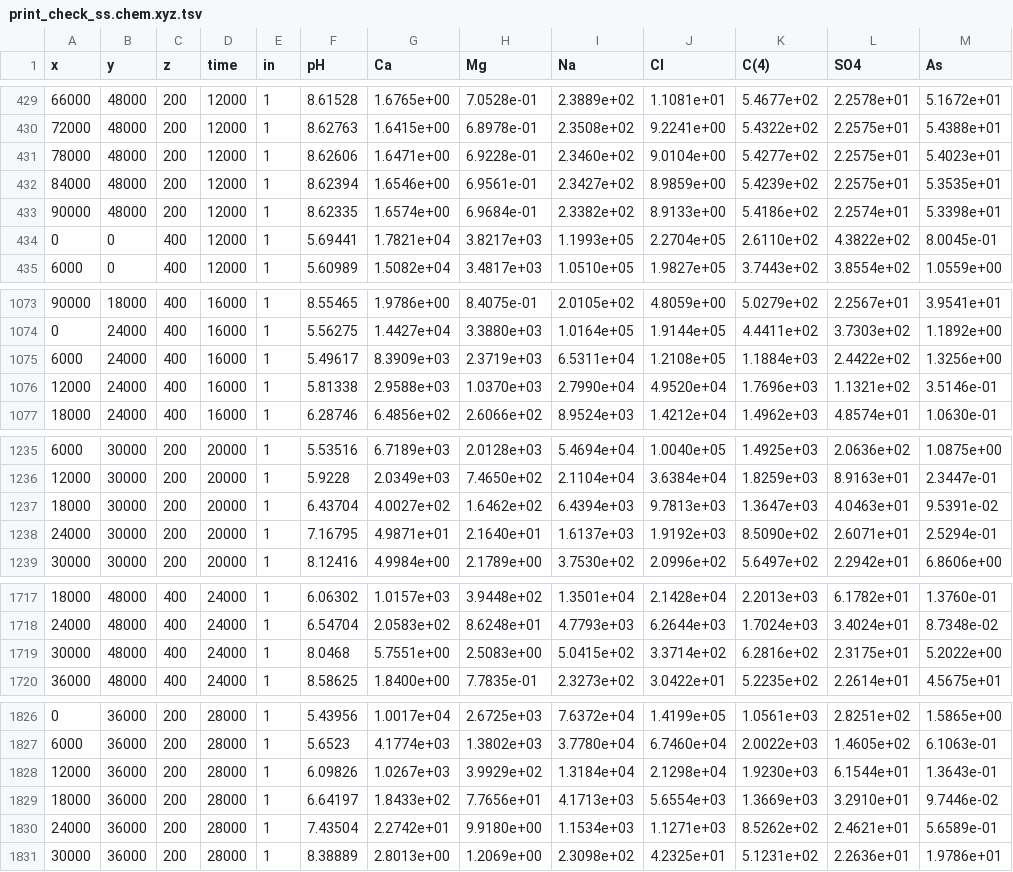
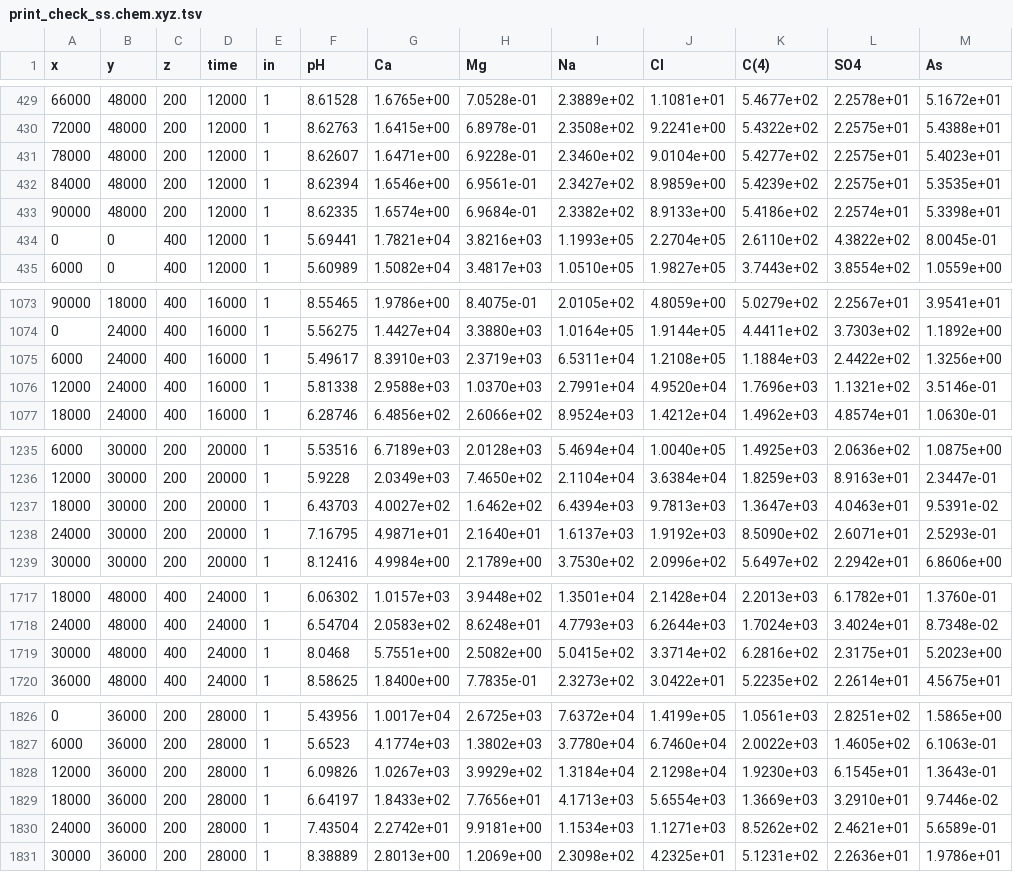
Before and after one commit to usgs-coupled/phast3, a TSV file: print_check_ss/print_check_ss.chem.xyz.tsv, drawn as a sheet; only a part is shown, gaps mark what is left out; the diff covers the shown part only.

Commit message:
Checked ex4restart and print_check_ss
git-svn-id: svn://136.177.114.72/svn_GW/phastpp/trunk@4281 1feff8c3-07ed-0310-ac33-dd36852eb9cd

```diff
--- a/print_check_ss/print_check_ss.chem.xyz.tsv
+++ b/print_check_ss/print_check_ss.chem.xyz.tsv
@@ -430,6 +430,6 @@
           72000	          48000	            200	          12000	 1	     8.62763	  1.6415e+00	  6.8978e-01	  2.3508e+02	  9.2241e+00	  5.4322e+02	  2.2575e+01	  5.4388e+01	
-          78000	          48000	            200	          12000	 1	     8.62606	  1.6471e+00	  6.9228e-01	  2.3460e+02	  9.0104e+00	  5.4277e+02	  2.2575e+01	  5.4023e+01	
+          78000	          48000	            200	          12000	 1	     8.62607	  1.6471e+00	  6.9228e-01	  2.3460e+02	  9.0104e+00	  5.4277e+02	  2.2575e+01	  5.4023e+01	
           84000	          48000	            200	          12000	 1	     8.62394	  1.6546e+00	  6.9561e-01	  2.3427e+02	  8.9859e+00	  5.4239e+02	  2.2575e+01	  5.3535e+01	
           90000	          48000	            200	          12000	 1	     8.62335	  1.6574e+00	  6.9684e-01	  2.3382e+02	  8.9133e+00	  5.4186e+02	  2.2574e+01	  5.3398e+01	
-              0	              0	            400	          12000	 1	     5.69441	  1.7821e+04	  3.8217e+03	  1.1993e+05	  2.2704e+05	  2.6110e+02	  4.3822e+02	  8.0045e-01	
+              0	              0	            400	          12000	 1	     5.69441	  1.7821e+04	  3.8216e+03	  1.1993e+05	  2.2704e+05	  2.6110e+02	  4.3822e+02	  8.0045e-01	
            6000	              0	            400	          12000	 1	     5.60989	  1.5082e+04	  3.4817e+03	  1.0510e+05	  1.9827e+05	  3.7443e+02	  3.8554e+02	  1.0559e+00	
@@ -1074,4 +1074,4 @@
               0	          24000	            400	          16000	 1	     5.56275	  1.4427e+04	  3.3880e+03	  1.0164e+05	  1.9144e+05	  4.4411e+02	  3.7303e+02	  1.1892e+00	
-           6000	          24000	            400	          16000	 1	     5.49617	  8.3909e+03	  2.3719e+03	  6.5311e+04	  1.2108e+05	  1.1884e+03	  2.4422e+02	  1.3256e+00	
-          12000	          24000	            400	          16000	 1	     5.81338	  2.9588e+03	  1.0370e+03	  2.7990e+04	  4.9520e+04	  1.7696e+03	  1.1321e+02	  3.5146e-01	
+           6000	          24000	            400	          16000	 1	     5.49617	  8.3910e+03	  2.3719e+03	  6.5311e+04	  1.2108e+05	  1.1884e+03	  2.4422e+02	  1.3256e+00	
+          12000	          24000	            400	          16000	 1	     5.81338	  2.9588e+03	  1.0370e+03	  2.7991e+04	  4.9520e+04	  1.7696e+03	  1.1321e+02	  3.5146e-01	
           18000	          24000	            400	          16000	 1	     6.28746	  6.4856e+02	  2.6066e+02	  8.9524e+03	  1.4212e+04	  1.4962e+03	  4.8574e+01	  1.0630e-01	
@@ -1236,4 +1236,4 @@
           12000	          30000	            200	          20000	 1	      5.9228	  2.0349e+03	  7.4650e+02	  2.1104e+04	  3.6384e+04	  1.8259e+03	  8.9163e+01	  2.3447e-01	
-          18000	          30000	            200	          20000	 1	     6.43704	  4.0027e+02	  1.6462e+02	  6.4394e+03	  9.7813e+03	  1.3647e+03	  4.0463e+01	  9.5391e-02	
-          24000	          30000	            200	          20000	 1	     7.16795	  4.9871e+01	  2.1640e+01	  1.6137e+03	  1.9192e+03	  8.5090e+02	  2.6071e+01	  2.5294e-01	
+          18000	          30000	            200	          20000	 1	     6.43703	  4.0027e+02	  1.6462e+02	  6.4394e+03	  9.7813e+03	  1.3647e+03	  4.0463e+01	  9.5391e-02	
+          24000	          30000	            200	          20000	 1	     7.16795	  4.9871e+01	  2.1640e+01	  1.6137e+03	  1.9192e+03	  8.5090e+02	  2.6071e+01	  2.5293e-01	
           30000	          30000	            200	          20000	 1	     8.12416	  4.9984e+00	  2.1789e+00	  3.7530e+02	  2.0996e+02	  5.6497e+02	  2.2942e+01	  6.8606e+00	
@@ -1718,3 +1718,3 @@
           24000	          48000	            400	          24000	 1	     6.54704	  2.0583e+02	  8.6248e+01	  4.7793e+03	  6.2644e+03	  1.7024e+03	  3.4024e+01	  8.7348e-02	
-          30000	          48000	            400	          24000	 1	      8.0468	  5.7551e+00	  2.5083e+00	  5.0415e+02	  3.3714e+02	  6.2816e+02	  2.3175e+01	  5.2022e+00	
+          30000	          48000	            400	          24000	 1	      8.0468	  5.7551e+00	  2.5082e+00	  5.0415e+02	  3.3714e+02	  6.2816e+02	  2.3175e+01	  5.2023e+00	
           36000	          48000	            400	          24000	 1	     8.58625	  1.8400e+00	  7.7835e-01	  2.3273e+02	  3.0422e+01	  5.2235e+02	  2.2614e+01	  4.5675e+01	
@@ -1827,5 +1827,5 @@
            6000	          36000	            200	          28000	 1	      5.6523	  4.1774e+03	  1.3802e+03	  3.7780e+04	  6.7460e+04	  2.0022e+03	  1.4605e+02	  6.1063e-01	
-          12000	          36000	            200	          28000	 1	     6.09826	  1.0267e+03	  3.9929e+02	  1.3184e+04	  2.1298e+04	  1.9230e+03	  6.1544e+01	  1.3643e-01	
+          12000	          36000	            200	          28000	 1	     6.09826	  1.0267e+03	  3.9929e+02	  1.3184e+04	  2.1298e+04	  1.9230e+03	  6.1545e+01	  1.3643e-01	
           18000	          36000	            200	          28000	 1	     6.64197	  1.8433e+02	  7.7656e+01	  4.1713e+03	  5.6554e+03	  1.3669e+03	  3.2910e+01	  9.7446e-02	
-          24000	          36000	            200	          28000	 1	     7.43504	  2.2742e+01	  9.9180e+00	  1.1534e+03	  1.1271e+03	  8.5262e+02	  2.4621e+01	  5.6589e-01	
+          24000	          36000	            200	          28000	 1	     7.43504	  2.2742e+01	  9.9181e+00	  1.1534e+03	  1.1271e+03	  8.5262e+02	  2.4621e+01	  5.6589e-01	
           30000	          36000	            200	          28000	 1	     8.38889	  2.8013e+00	  1.2069e+00	  2.3098e+02	  4.2325e+01	  5.1231e+02	  2.2636e+01	  1.9786e+01	
```
Also changed, not shown: 51 edited cells elsewhere in this file, print_check_ss/print_check_ss.comps.xyz.tsv, print_check_ss/print_check_ss.wel.xyz.tsv, 14 other files.
